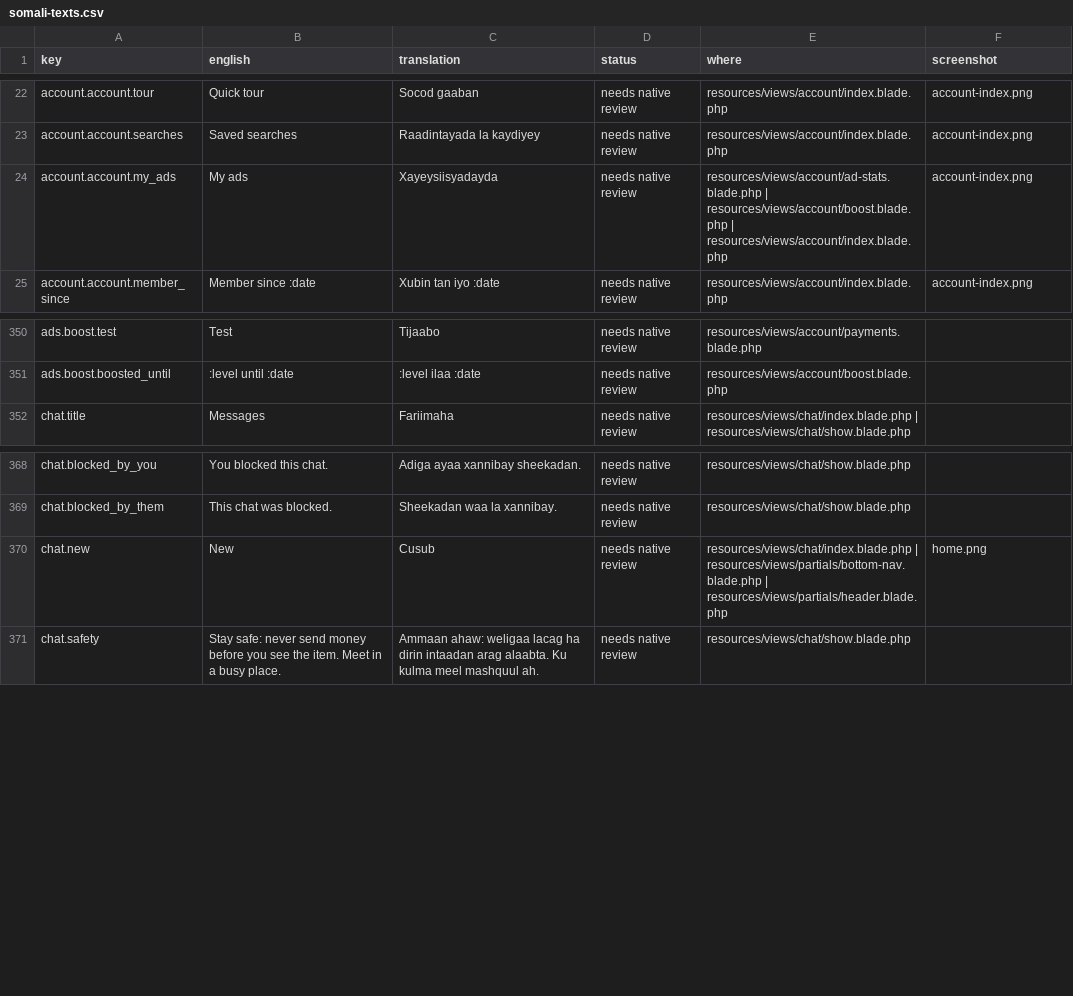
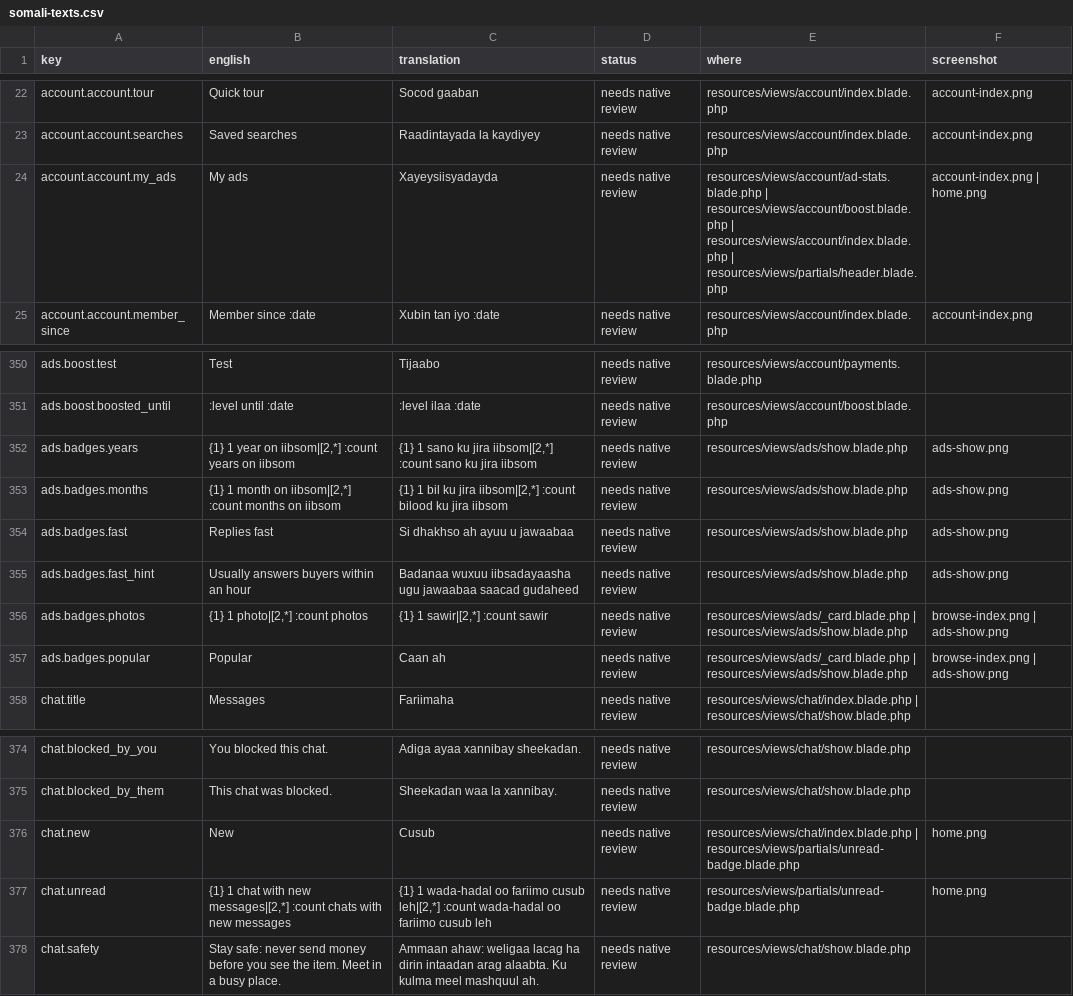
Before and after one commit to kulmiss/iibsom, a CSV file: docs/somali-review/somali-texts.csv, drawn as a sheet; only a part is shown, gaps mark what is left out.

```diff
--- a/docs/somali-review/somali-texts.csv
+++ b/docs/somali-review/somali-texts.csv
@@ -23,3 +23,3 @@ account.account.tour,"Quick tour","Socod gaaban","needs native review",resources
 account.account.searches,"Saved searches","Raadintayada la kaydiyey","needs native review",resources/views/account/index.blade.php,account-index.png
-account.account.my_ads,"My ads",Xayeysiisyadayda,"needs native review","resources/views/account/ad-stats.blade.php | resources/views/account/boost.blade.php | resources/views/account/index.blade.php",account-index.png
+account.account.my_ads,"My ads",Xayeysiisyadayda,"needs native review","resources/views/account/ad-stats.blade.php | resources/views/account/boost.blade.php | resources/views/account/index.blade.php | resources/views/partials/header.blade.php","account-index.png | home.png"
 account.account.member_since,"Member since :date","Xubin tan iyo :date","needs native review",resources/views/account/index.blade.php,account-index.png
@@ -351,2 +351,8 @@ ads.boost.test,Test,Tijaabo,"needs native review",resources/views/account/paymen
 ads.boost.boosted_until,":level until :date",":level ilaa :date","needs native review",resources/views/account/boost.blade.php,
+ads.badges.years,"{1} 1 year on iibsom|[2,*] :count years on iibsom","{1} 1 sano ku jira iibsom|[2,*] :count sano ku jira iibsom","needs native review",resources/views/ads/show.blade.php,ads-show.png
+ads.badges.months,"{1} 1 month on iibsom|[2,*] :count months on iibsom","{1} 1 bil ku jira iibsom|[2,*] :count bilood ku jira iibsom","needs native review",resources/views/ads/show.blade.php,ads-show.png
+ads.badges.fast,"Replies fast","Si dhakhso ah ayuu u jawaabaa","needs native review",resources/views/ads/show.blade.php,ads-show.png
+ads.badges.fast_hint,"Usually answers buyers within an hour","Badanaa wuxuu iibsadayaasha ugu jawaabaa saacad gudaheed","needs native review",resources/views/ads/show.blade.php,ads-show.png
+ads.badges.photos,"{1} 1 photo|[2,*] :count photos","{1} 1 sawir|[2,*] :count sawir","needs native review","resources/views/ads/_card.blade.php | resources/views/ads/show.blade.php","browse-index.png | ads-show.png"
+ads.badges.popular,Popular,"Caan ah","needs native review","resources/views/ads/_card.blade.php | resources/views/ads/show.blade.php","browse-index.png | ads-show.png"
 chat.title,Messages,Fariimaha,"needs native review","resources/views/chat/index.blade.php | resources/views/chat/show.blade.php",
@@ -369,3 +375,4 @@ chat.blocked_by_you,"You blocked this chat.","Adiga ayaa xannibay sheekadan.","n
 chat.blocked_by_them,"This chat was blocked.","Sheekadan waa la xannibay.","needs native review",resources/views/chat/show.blade.php,
-chat.new,New,Cusub,"needs native review","resources/views/chat/index.blade.php | resources/views/partials/bottom-nav.blade.php | resources/views/partials/header.blade.php",home.png
+chat.new,New,Cusub,"needs native review","resources/views/chat/index.blade.php | resources/views/partials/unread-badge.blade.php",home.png
+chat.unread,"{1} 1 chat with new messages|[2,*] :count chats with new messages","{1} 1 wada-hadal oo fariimo cusub leh|[2,*] :count wada-hadal oo fariimo cusub leh","needs native review",resources/views/partials/unread-badge.blade.php,home.png
 chat.safety,"Stay safe: never send money before you see the item. Meet in a busy place.","Ammaan ahaw: weligaa lacag ha dirin intaadan arag alaabta. Ku kulma meel mashquul ah.","needs native review",resources/views/chat/show.blade.php,
```
Also changed, not shown: 29 other files.
